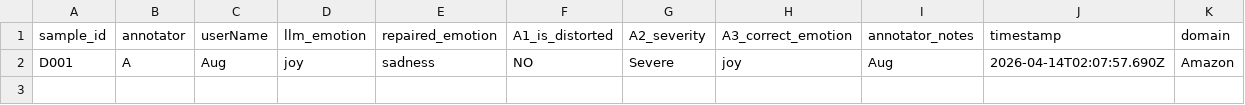
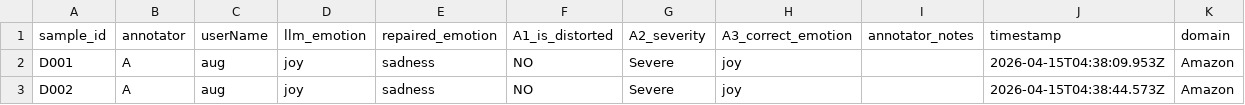
Before and after one commit to DevSecOpsLab-CSIE-NPU/human-labeling-tasks, a CSV file: results/annotator_A/task_annotator_A.csv, drawn as a sheet.

```diff
--- a/results/annotator_A/task_annotator_A.csv
+++ b/results/annotator_A/task_annotator_A.csv
@@ -1,2 +1,3 @@
 sample_id,annotator,userName,llm_emotion,repaired_emotion,A1_is_distorted,A2_severity,A3_correct_emotion,annotator_notes,timestamp,domain
-D001,A,Aug,joy,sadness,NO,Severe,joy,Aug,2026-04-14T02:07:57.690Z,Amazon
+D001,A,aug,joy,sadness,NO,Severe,joy,,2026-04-15T04:38:09.953Z,Amazon
+D002,A,aug,joy,sadness,NO,Severe,joy,,2026-04-15T04:38:44.573Z,Amazon
```
Also changed, not shown: 1 other file.
